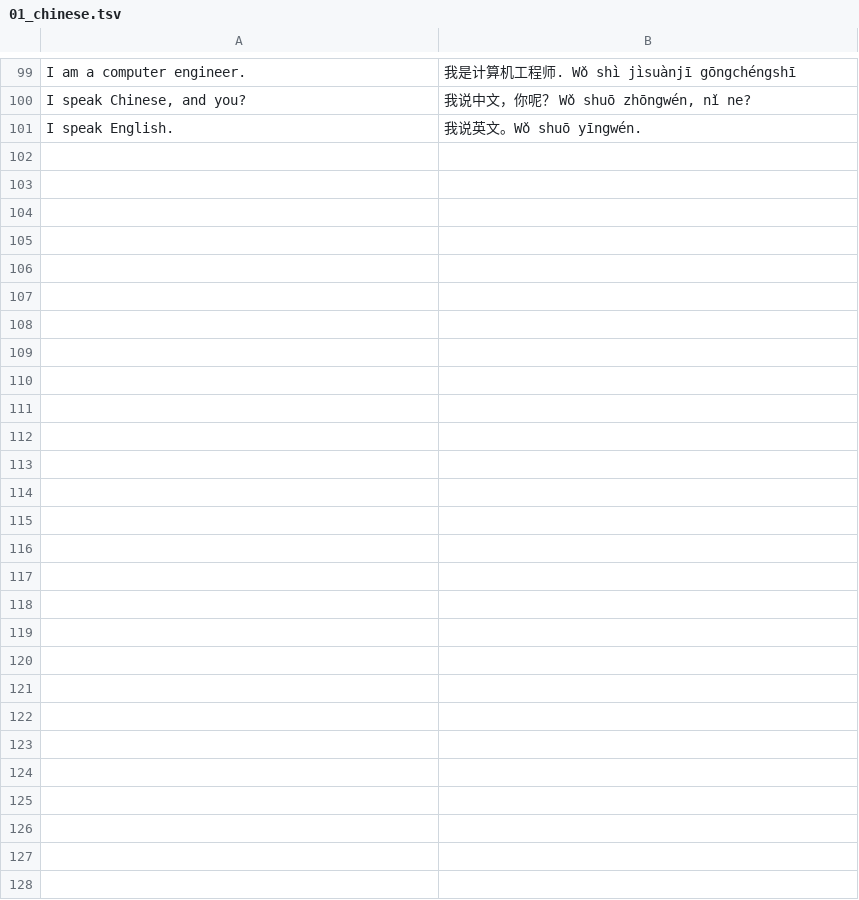
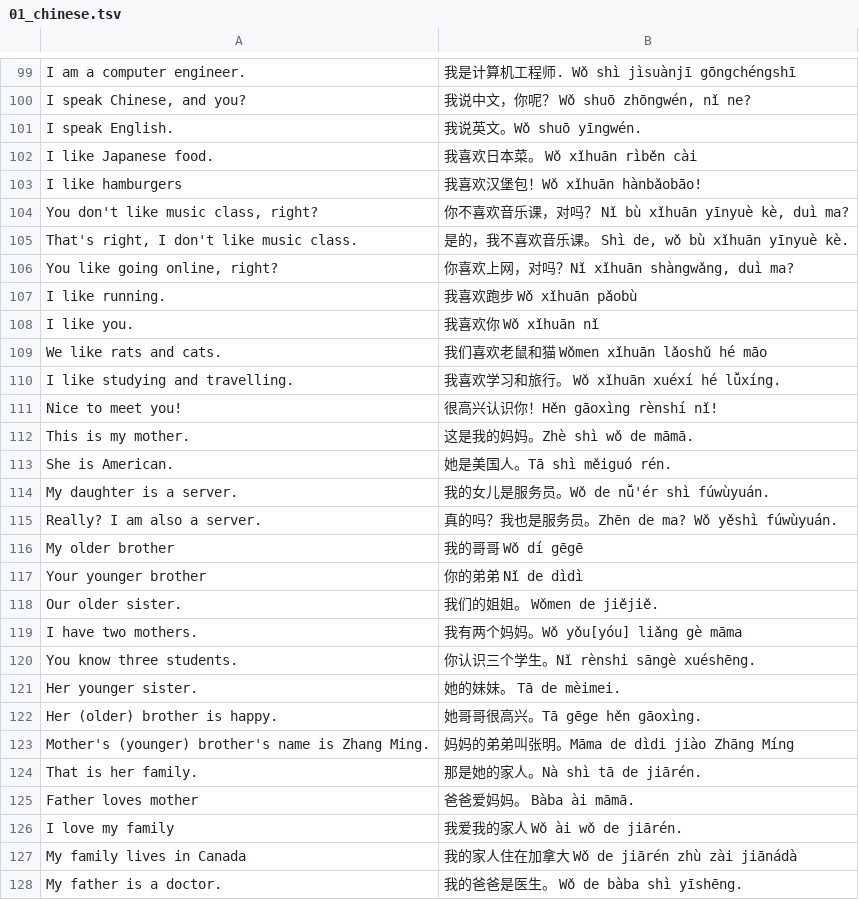
Before and after one commit to levlafayette/liberlingvo, a TSV file: Chinese/01_chinese.tsv, drawn as a sheet; only a part is shown, gaps mark what is left out; the diff names each change by its address in the sheet, - before the commit and + after, or states it on an @@ line.

Commit message:
Update list to 125, family

```diff
--- a/Chinese/01_chinese.tsv
+++ b/Chinese/01_chinese.tsv
+row 102: I like Japanese food. | 我喜欢日本菜。 Wǒ xǐhuān rìběn cài
+row 103: I like hamburgers | 我喜欢汉堡包！Wǒ xǐhuān hànbǎobāo!
+row 104: You don't like music class, right? | 你不喜欢音乐课，对吗？ Nǐ bù xǐhuān yīnyuè kè, duì ma?
+row 105: That's right, I don't like music class. | 是的，我不喜欢音乐课。 Shì de, wǒ bù xǐhuān yīnyuè kè.
+row 106: You like going online, right? | 你喜欢上网，对吗？Nǐ xǐhuān shàngwǎng, duì ma?
+row 107: I like running. | 我喜欢跑步 Wǒ xǐhuān pǎobù
+row 108: I like you. | 我喜欢你 Wǒ xǐhuān nǐ
+row 109: We like rats and cats. | 我们喜欢老鼠和猫 Wǒmen xǐhuān lǎoshǔ hé māo
+row 110: I like studying and travelling. | 我喜欢学习和旅行。 Wǒ xǐhuān xuéxí hé lǚxíng.
+row 111: Nice to meet you! | 很高兴认识你！Hěn gāoxìng rènshí nǐ!
+row 112: This is my mother. | 这是我的妈妈。Zhè shì wǒ de māmā.
+row 113: She is American. | 她是美国人。Tā shì měiguó rén.
+row 114: My daughter is a server. | 我的女儿是服务员。Wǒ de nǚ'ér shì fúwùyuán.
+row 115: Really? I am also a server. | 真的吗？我也是服务员。Zhēn de ma? Wǒ yěshì fúwùyuán.
+row 116: My older brother | 我的哥哥 Wǒ dí gēgē
+row 117: Your younger brother | 你的弟弟 Nǐ de dìdì
+row 118: Our older sister. | 我们的姐姐。 Wǒmen de jiějiě.
+row 119: I have two mothers. | 我有两个妈妈。Wǒ yǒu[yóu] liǎng gè māma
+row 120: You know three students. | 你认识三个学生。Nǐ rènshi sāngè xuéshēng.
+row 121: Her younger sister. | 她的妹妹。 Tā de mèimei.
+row 122: Her (older) brother is happy. | 她哥哥很高兴。Tā gēge hěn gāoxìng.
+row 123: Mother's (younger) brother's name is Zhang Ming. | 妈妈的弟弟叫张明。Māma de dìdi jiào Zhāng Míng
+row 124: That is her family. | 那是她的家人。Nà shì tā de jiārén.
+row 125: Father loves mother | 爸爸爱妈妈。 Bàba ài māmā.
+row 126: I love my family | 我爱我的家人 Wǒ ài wǒ de jiārén.
+row 127: My family lives in Canada | 我的家人住在加拿大 Wǒ de jiārén zhù zài jiānádà
+row 128: My father is a doctor. | 我的爸爸是医生。 Wǒ de bàba shì yīshēng.
```
